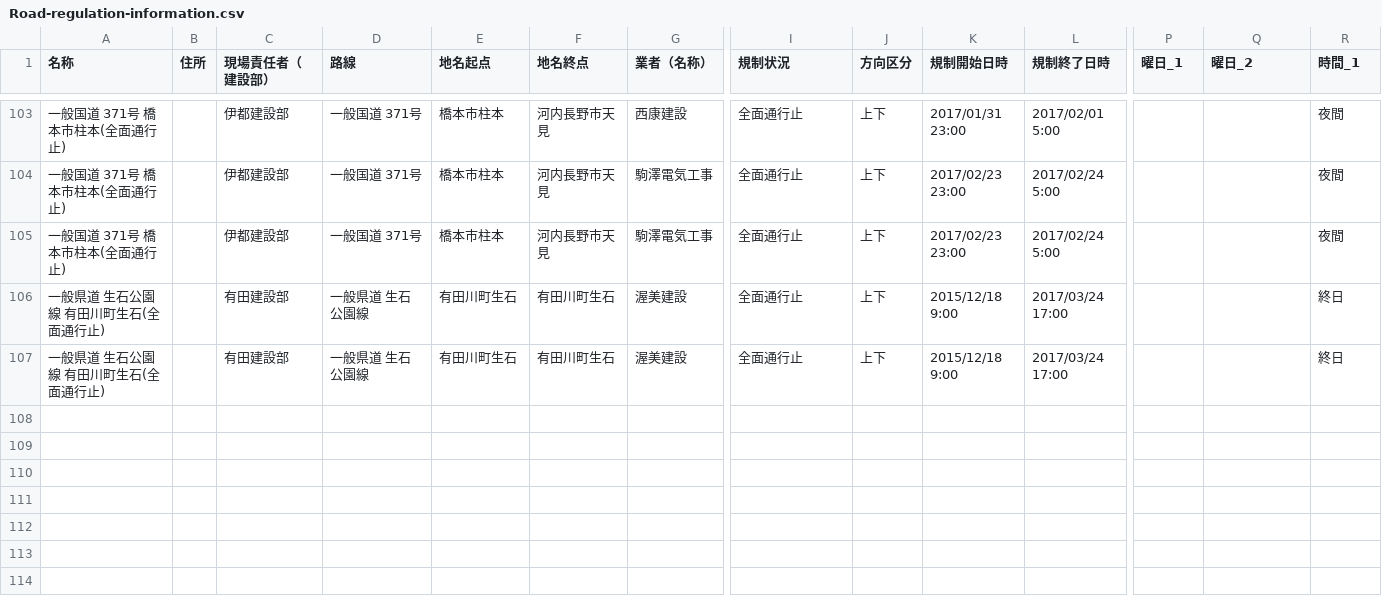
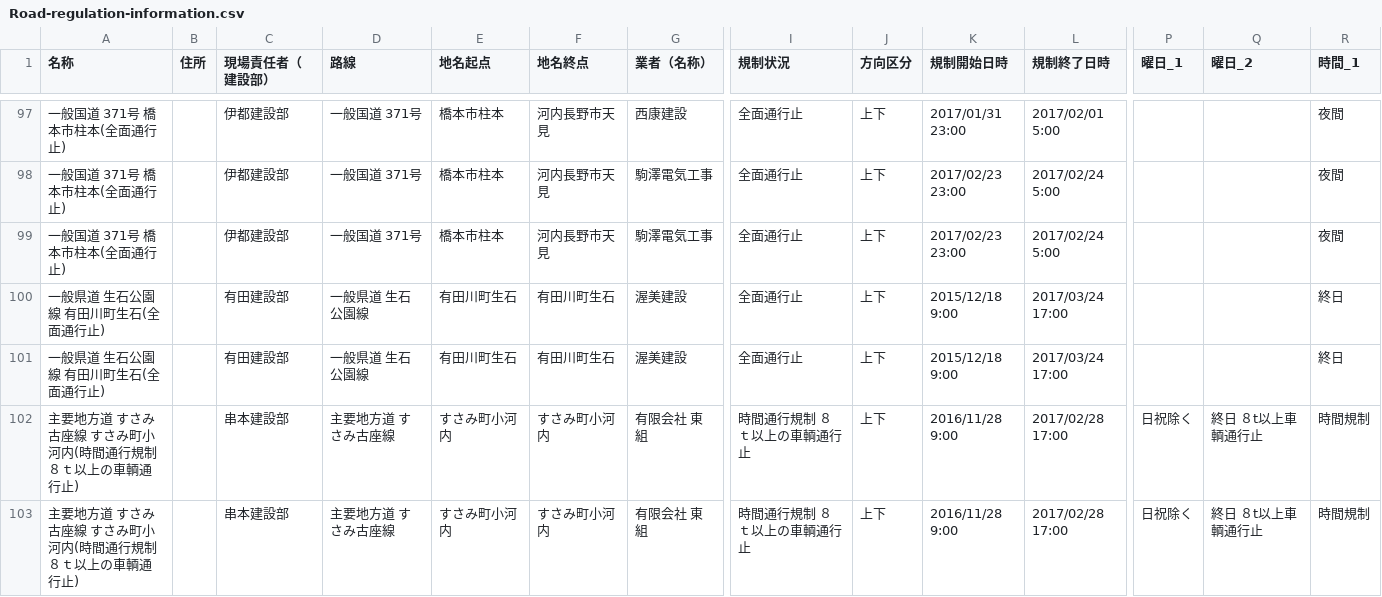
Before and after one commit to wakayama-pref-org/Road-regulation-information, a CSV file: CSV/Road-regulation-information.csv, drawn as a sheet; only a part is shown, gaps mark what is left out; rows hold the shown columns only; the diff covers the shown part only; the diff names each change by its address in the sheet, - before the commit and + after, or states it on an @@ line.

```diff
--- a/CSV/Road-regulation-information.csv
+++ b/CSV/Road-regulation-information.csv
+row 102: 主要地方道 すさみ古座線 すさみ町小河内(時間通行規制 ８ｔ以上の車輌通行止) |  | 串本建設部 | 主要地方道 すさみ古座線 | すさみ町小河内 | すさみ町小河内 | 有限会社 東組 | 時間通行規制 ８ｔ以上の車輌通行止 | 上下 | 2016/11/28 9:00 | 2017/02/28 17:00 | 日祝除く | 終日 ８t以上車輌通行止 | 時間規制
+row 103: 主要地方道 すさみ古座線 すさみ町小河内(時間通行規制 ８ｔ以上の車輌通行止) |  | 串本建設部 | 主要地方道 すさみ古座線 | すさみ町小河内 | すさみ町小河内 | 有限会社 東組 | 時間通行規制 ８ｔ以上の車輌通行止 | 上下 | 2016/11/28 9:00 | 2017/02/28 17:00 | 日祝除く | 終日 ８t以上車輌通行止 | 時間規制
```
Also changed, not shown: 2 added rows and 6 removed rows elsewhere in this file, 3 other files.
